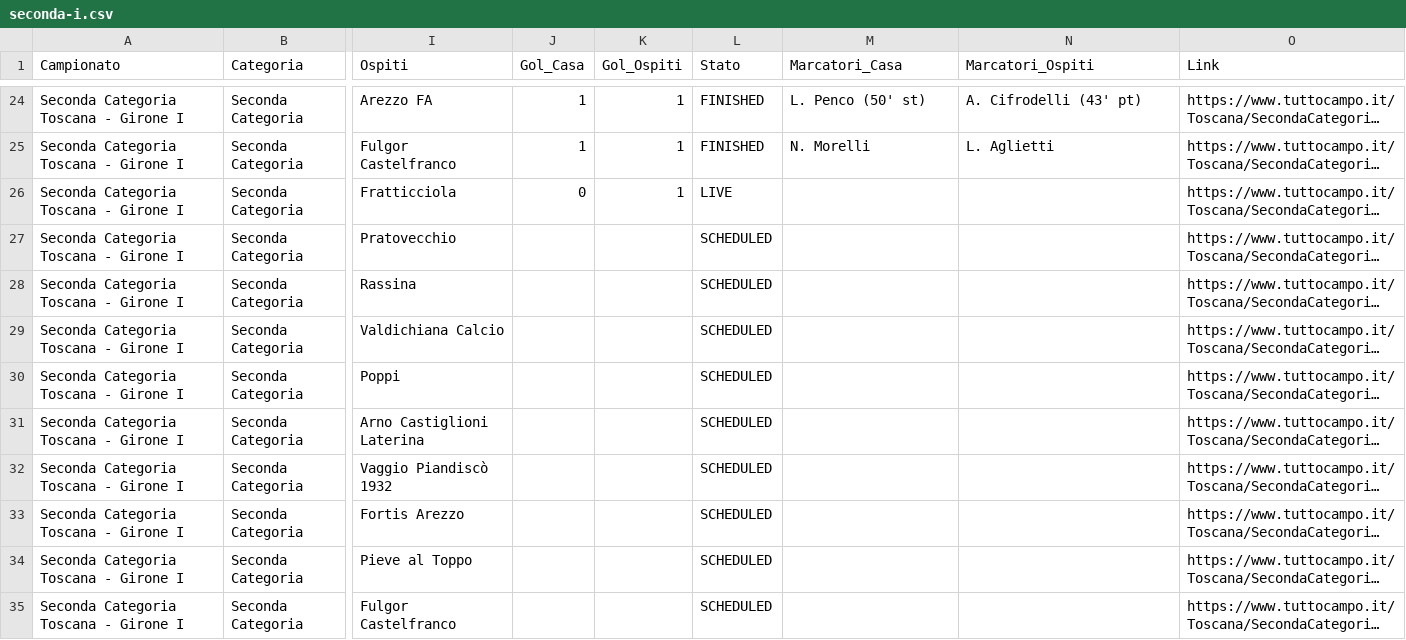
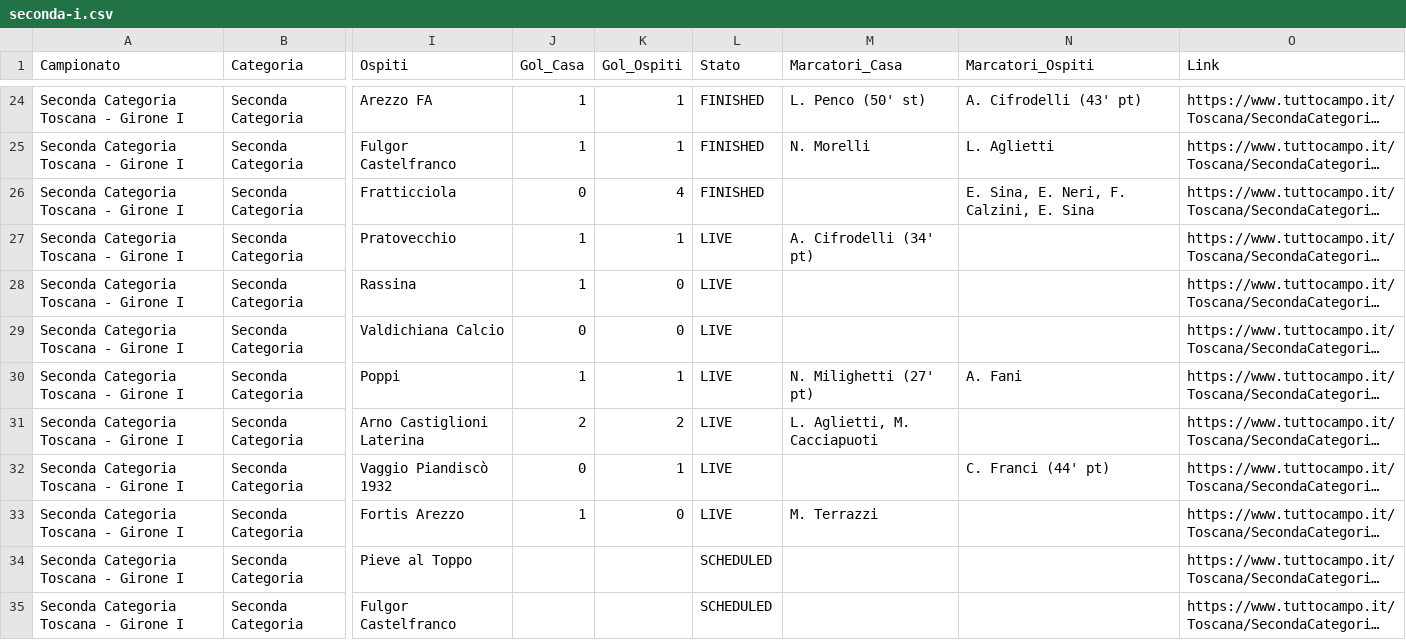
Before and after one commit to cicciocanestro/calcio-toscana-scraper, a CSV file: data/exports/seconda-i.csv, drawn as a sheet; only a part is shown, gaps mark what is left out; long unchanged cells end in …; the diff names each change by its address in the sheet, - before the commit and + after, or states it on an @@ line.

```diff
--- a/data/exports/seconda-i.csv
+++ b/data/exports/seconda-i.csv
-K26 (Gol_Ospiti): 1
+K26 (Gol_Ospiti): 4
-L26 (Stato): LIVE
+L26 (Stato): FINISHED
-N26 (Marcatori_Ospiti): (empty)
+N26 (Marcatori_Ospiti): E. Sina, E. Neri, F. Calzini, E. Sina
-J27:J28 (Gol_Casa): (empty)
+J27:J28 (Gol_Casa): 1
-K27 (Gol_Ospiti): (empty)
+K27 (Gol_Ospiti): 1
-L27:L33 (Stato): SCHEDULED
+L27:L33 (Stato): LIVE
-M27 (Marcatori_Casa): (empty)
+M27 (Marcatori_Casa): A. Cifrodelli (34' pt)
-K28:K29 (Gol_Ospiti): (empty)
+K28:K29 (Gol_Ospiti): 0
-J29 (Gol_Casa): (empty)
+J29 (Gol_Casa): 0
-J30 (Gol_Casa): (empty)
+J30 (Gol_Casa): 1
-K30 (Gol_Ospiti): (empty)
+K30 (Gol_Ospiti): 1
-M30 (Marcatori_Casa): (empty)
+M30 (Marcatori_Casa): N. Milighetti (27' pt)
-N30 (Marcatori_Ospiti): (empty)
+N30 (Marcatori_Ospiti): A. Fani
-J31 (Gol_Casa): (empty)
+J31 (Gol_Casa): 2
-K31 (Gol_Ospiti): (empty)
+K31 (Gol_Ospiti): 2
-M31 (Marcatori_Casa): (empty)
+M31 (Marcatori_Casa): L. Aglietti, M. Cacciapuoti
-J32 (Gol_Casa): (empty)
+J32 (Gol_Casa): 0
-K32 (Gol_Ospiti): (empty)
+K32 (Gol_Ospiti): 1
-N32 (Marcatori_Ospiti): (empty)
+N32 (Marcatori_Ospiti): C. Franci (44' pt)
-J33 (Gol_Casa): (empty)
+J33 (Gol_Casa): 1
-K33 (Gol_Ospiti): (empty)
+K33 (Gol_Ospiti): 0
-M33 (Marcatori_Casa): (empty)
+M33 (Marcatori_Casa): M. Terrazzi
```
Also changed, not shown: data/exports/promozione-c.csv, data/exports/terza-arezzo.csv, 9 other files.
